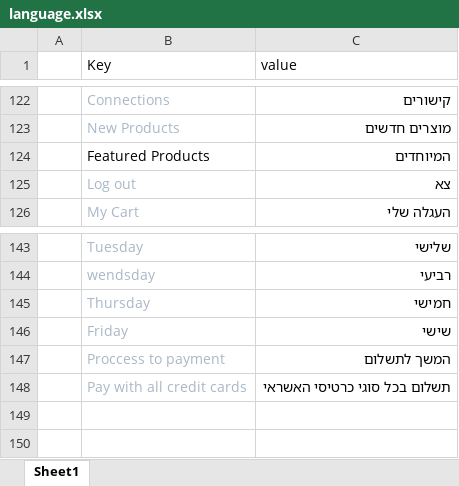
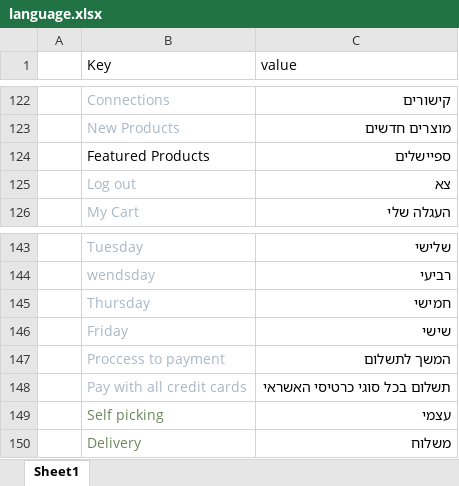
Before and after one commit to chaya7282/flask-shop-master, an Excel workbook: flaskshop/static/uploads/language.xlsx, sheet Sheet1, drawn as a sheet; only a part is shown, gaps mark what is left out; values as stored, in another font and other column widths than the file's, no borders; the diff names each change by its address in the sheet, - before the commit and + after, or states it on an @@ line.

```diff
--- a/flaskshop/static/uploads/language.xlsx (sheet Sheet1)
+++ b/flaskshop/static/uploads/language.xlsx (sheet Sheet1)
-C124 (value): המיוחדים
+C124 (value): ספיישלים
+row 149:  | Self picking | עצמי
+row 150:  | Delivery | משלוח
```
Also changed, not shown: 3 other files.
